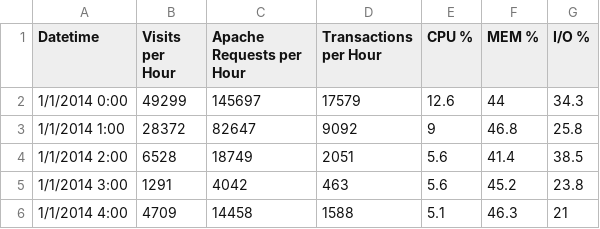
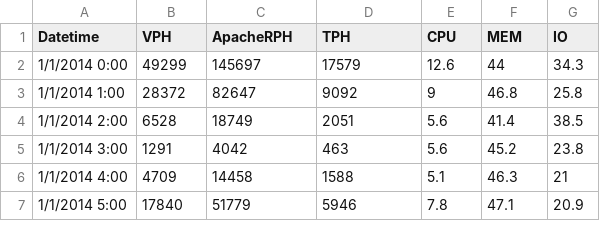
Before and after one commit to nerdiejack/capacity_management, a CSV file: data/web_server.csv (was web_server.csv), drawn as a sheet; only a part is shown; the shorter side is filled out with more unchanged rows.

```diff
--- a/web_server.csv
+++ b/data/web_server.csv
@@ -1,2 +1,2 @@
-Datetime,Visits per Hour,Apache Requests per Hour,Transactions per Hour,CPU % ,MEM %,I/O %
+Datetime,VPH,ApacheRPH,TPH,CPU,MEM,IO
 1/1/2014 0:00,49299,145697,17579,12.6,44,34.3
```
Also changed, not shown: 5 other files.
